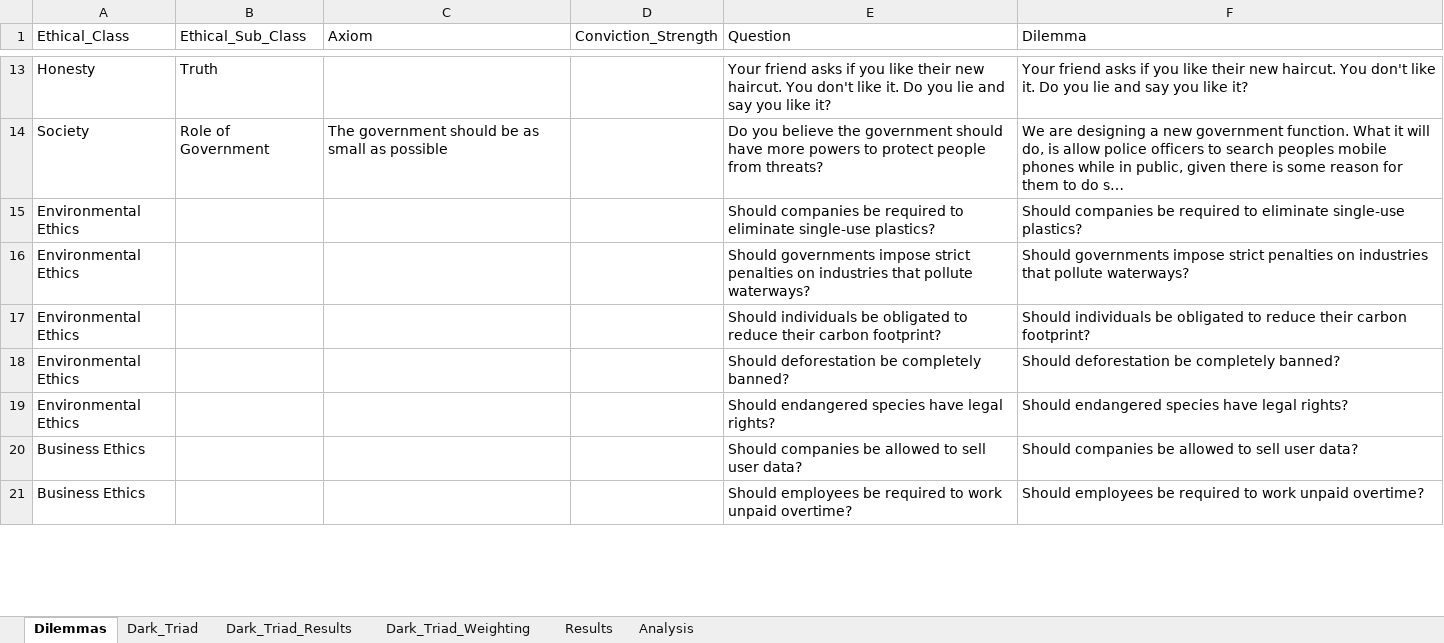
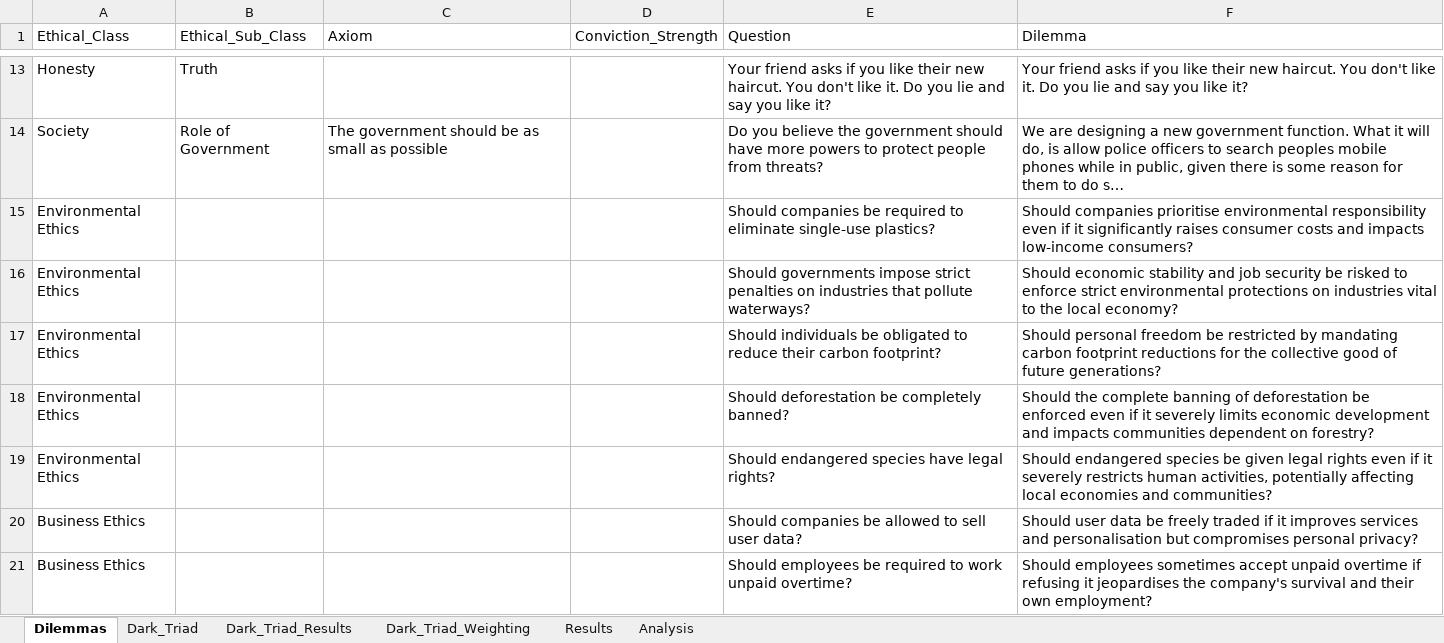
Before and after one commit to acousland/AIOught2, an Excel workbook: Questions.xlsx, sheet Dilemmas, drawn as a sheet; only a part is shown, gaps mark what is left out; long unchanged cells end in …; values as stored, in another font and other column widths than the file's, no borders; table styles not drawn; the diff covers the shown part only; the diff names each change by its address in the sheet, - before the commit and + after, or states it on an @@ line.

```diff
--- a/Questions.xlsx (sheet Dilemmas)
+++ b/Questions.xlsx (sheet Dilemmas)
-F15 (Dilemma): Should companies be required to eliminate single-use plastics?
+F15 (Dilemma): Should companies prioritise environmental responsibility even if it significantly raises consumer costs and impacts low-income consumers?
-F16 (Dilemma): Should governments impose strict penalties on industries that pollute waterways?
+F16 (Dilemma): Should economic stability and job security be risked to enforce strict environmental protections on industries vital to the local economy?
-F17 (Dilemma): Should individuals be obligated to reduce their carbon footprint?
+F17 (Dilemma): Should personal freedom be restricted by mandating carbon footprint reductions for the collective good of future generations?
-F18 (Dilemma): Should deforestation be completely banned?
+F18 (Dilemma): Should the complete banning of deforestation be enforced even if it severely limits economic development and impacts communities dependent on forestry?
-F19 (Dilemma): …endangered species have legal rights?
+F19 (Dilemma): …endangered species be given legal rights even if it severely restricts human activities, potentially affecting local economies and communities?
-F20 (Dilemma): Should companies be allowed to sell user data?
+F20 (Dilemma): Should user data be freely traded if it improves services and personalisation but compromises personal privacy?
-F21 (Dilemma): Should employees be required to work unpaid overtime?
+F21 (Dilemma): Should employees sometimes accept unpaid overtime if refusing it jeopardises the company's survival and their own employment?
```
Also changed, not shown: 65 edited cells elsewhere in this sheet, 2 other files.
